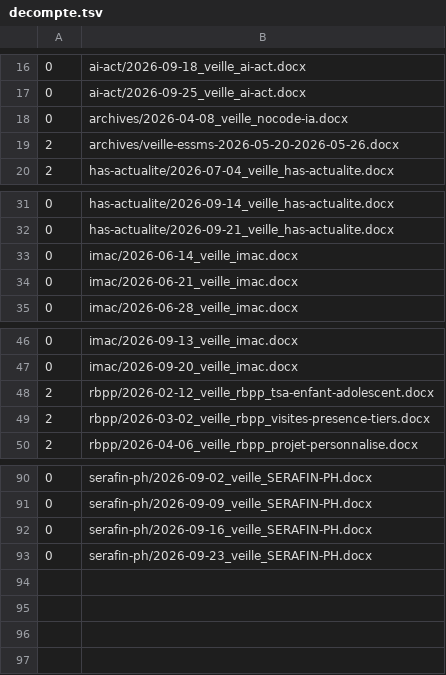
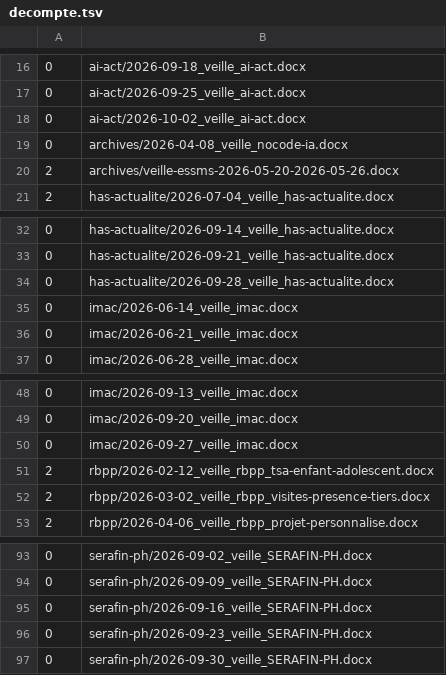
Before and after one commit to RicoBSJ/claude-travail-livrables, a TSV file: outils/scripts/non_regression/reference/decompte.tsv, drawn as a sheet; only a part is shown, gaps mark what is left out.

```diff
--- a/outils/scripts/non_regression/reference/decompte.tsv
+++ b/outils/scripts/non_regression/reference/decompte.tsv
@@ -17,2 +17,3 @@
 0	ai-act/2026-09-25_veille_ai-act.docx
+0	ai-act/2026-10-02_veille_ai-act.docx
 0	archives/2026-04-08_veille_nocode-ia.docx
@@ -32,2 +33,3 @@
 0	has-actualite/2026-09-21_veille_has-actualite.docx
+0	has-actualite/2026-09-28_veille_has-actualite.docx
 0	imac/2026-06-14_veille_imac.docx
@@ -47,2 +49,3 @@
 0	imac/2026-09-20_veille_imac.docx
+0	imac/2026-09-27_veille_imac.docx
 2	rbpp/2026-02-12_veille_rbpp_tsa-enfant-adolescent.docx
@@ -93 +96,2 @@
 0	serafin-ph/2026-09-23_veille_SERAFIN-PH.docx
+0	serafin-ph/2026-09-30_veille_SERAFIN-PH.docx
```
Also changed, not shown: outils/scripts/non_regression/reference/passe_A.tsv, 4 other files.
